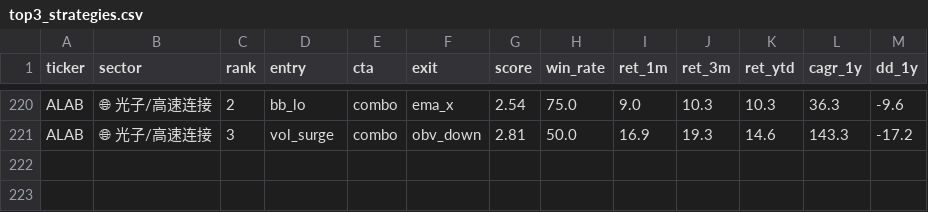
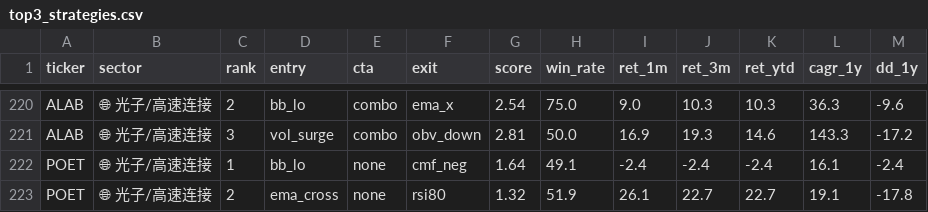
Before and after one commit to irisxinxin/quant-system, a CSV file: output/top3_strategies.csv, drawn as a sheet; only a part is shown, gaps mark what is left out.

```diff
--- a/output/top3_strategies.csv
+++ b/output/top3_strategies.csv
@@ -221 +221,3 @@ ALAB,🌐 光子/高速连接,2,bb_lo,combo,ema_x,2.54,75.0,9.0,10.3,10.3,36.3,-
 ALAB,🌐 光子/高速连接,3,vol_surge,combo,obv_down,2.81,50.0,16.9,19.3,14.6,143.3,-17.2
+POET,🌐 光子/高速连接,1,bb_lo,none,cmf_neg,1.64,49.1,-2.4,-2.4,-2.4,16.1,-2.4
+POET,🌐 光子/高速连接,2,ema_cross,none,rsi80,1.32,51.9,26.1,22.7,22.7,19.1,-17.8
```
Also changed, not shown: output/strategy_optimization.csv, 2 other files.
